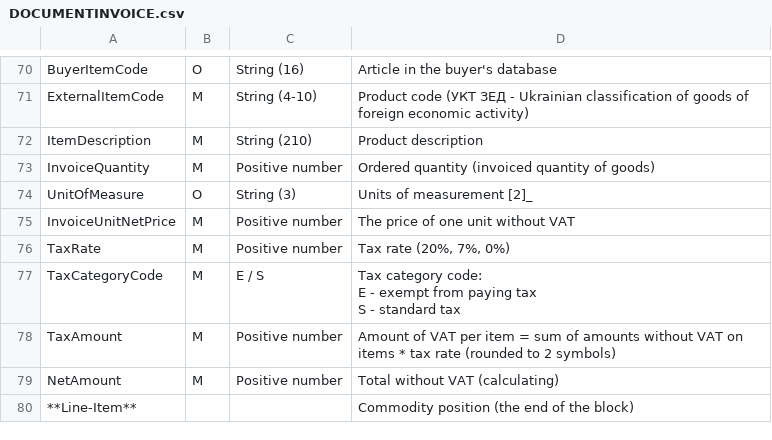
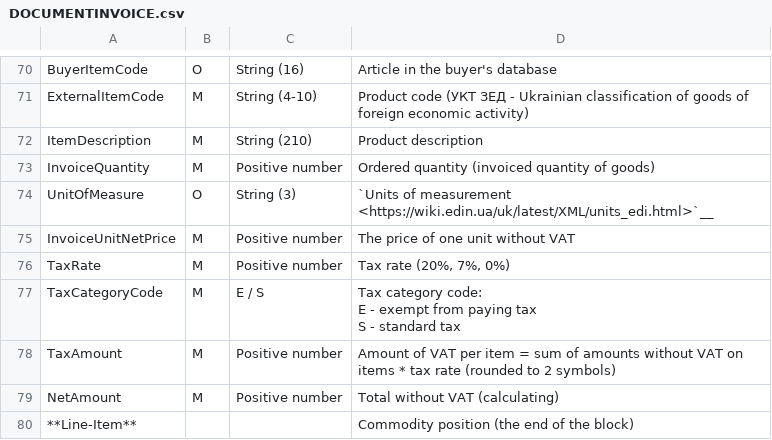
Before and after one commit to EDI-N/Docs_en, a CSV file: docs/XML/files/DOCUMENTINVOICE.csv, drawn as a sheet; only a part is shown, gaps mark what is left out.

```diff
--- a/docs/XML/files/DOCUMENTINVOICE.csv
+++ b/docs/XML/files/DOCUMENTINVOICE.csv
@@ -75,3 +75,3 @@ ItemDescription, М, String (210), Product description
 InvoiceQuantity, M, Positive number, Ordered quantity (invoiced quantity of goods)
-UnitOfMeasure, О, String (3), Units of measurement [2]_
+UnitOfMeasure, О, String (3),`Units of measurement <https://wiki.edin.ua/uk/latest/XML/units_edi.html>`__
 InvoiceUnitNetPrice, M, Positive number, The price of one unit without VAT
```
Also changed, not shown: docs/XML/files/DESADV.csv, docs/XML/files/ORDER.csv, 4 other files.
